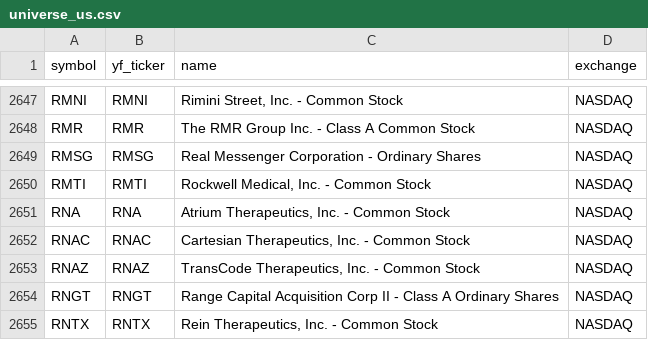
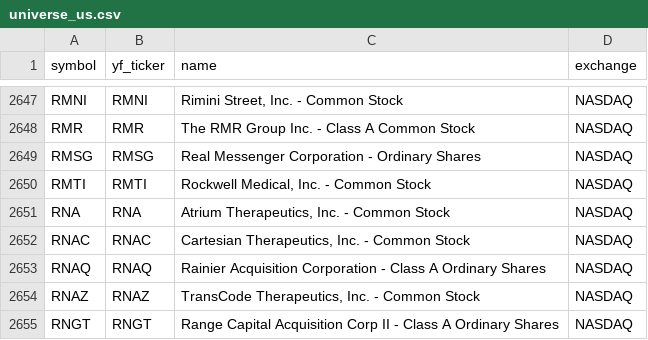
Before and after one commit to Aditya100704/nse-bse-momentum-scanner, a CSV file: data/universe_us.csv, drawn as a sheet; only a part is shown, gaps mark what is left out; the shorter side is filled out with more unchanged rows; the diff names each change by its address in the sheet, - before the commit and + after, or states it on an @@ line.

```diff
--- a/data/universe_us.csv
+++ b/data/universe_us.csv
+row 2653: RNAQ | RNAQ | Rainier Acquisition Corporation - Class A Ordinary Shares | NASDAQ
```
Also changed, not shown: data/scanner_output.csv, data/scanner_output_us.csv, 7 other files.
